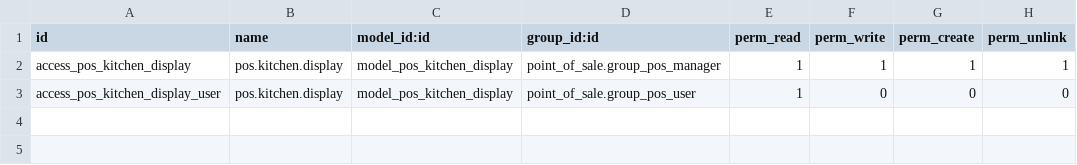
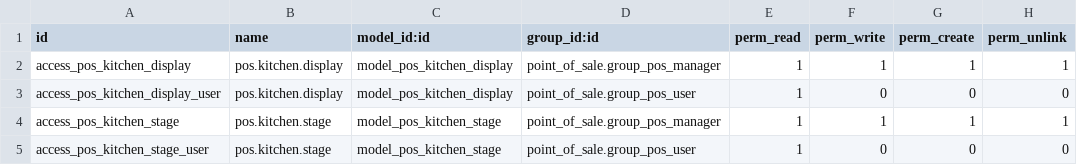
Before and after one commit to joampi/odoo-addons, a CSV file: pos_kitchen_screen/security/ir.model.access.csv, drawn as a sheet; the diff names each change by its address in the sheet, - before the commit and + after, or states it on an @@ line.

Commit message:
feat(pos_kitchen_screen): implement interactive kitchen workflow (Phase 6)
Backend: Added pos.kitchen.stage model, extended pos.order.line with kitchen_stage_id. Added default stages data.
Frontend: Implemented stage filters, accordion sidebar, timer timezone fix, and click-to-advance logic for lines.

```diff
--- a/pos_kitchen_screen/security/ir.model.access.csv
+++ b/pos_kitchen_screen/security/ir.model.access.csv
+row 4: access_pos_kitchen_stage | pos.kitchen.stage | model_pos_kitchen_stage | point_of_sale.group_pos_manager | 1 | 1 | 1 | 1
+row 5: access_pos_kitchen_stage_user | pos.kitchen.stage | model_pos_kitchen_stage | point_of_sale.group_pos_user | 1 | 0 | 0 | 0
```
Also changed, not shown: 7 other files.
